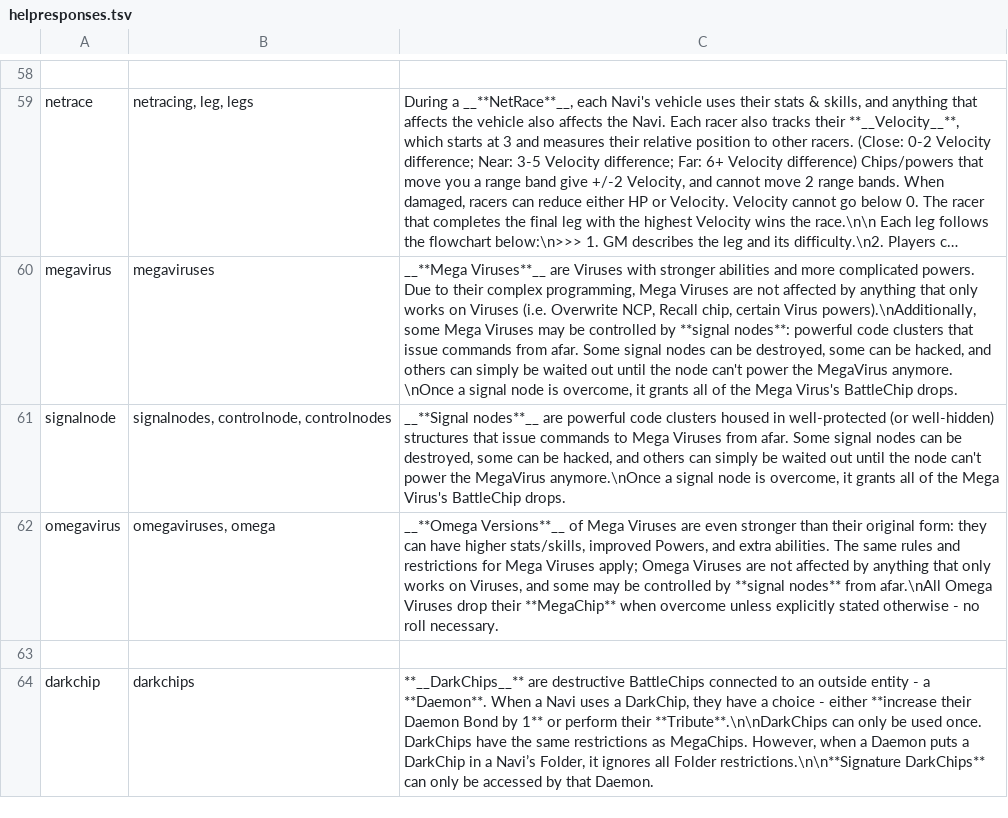
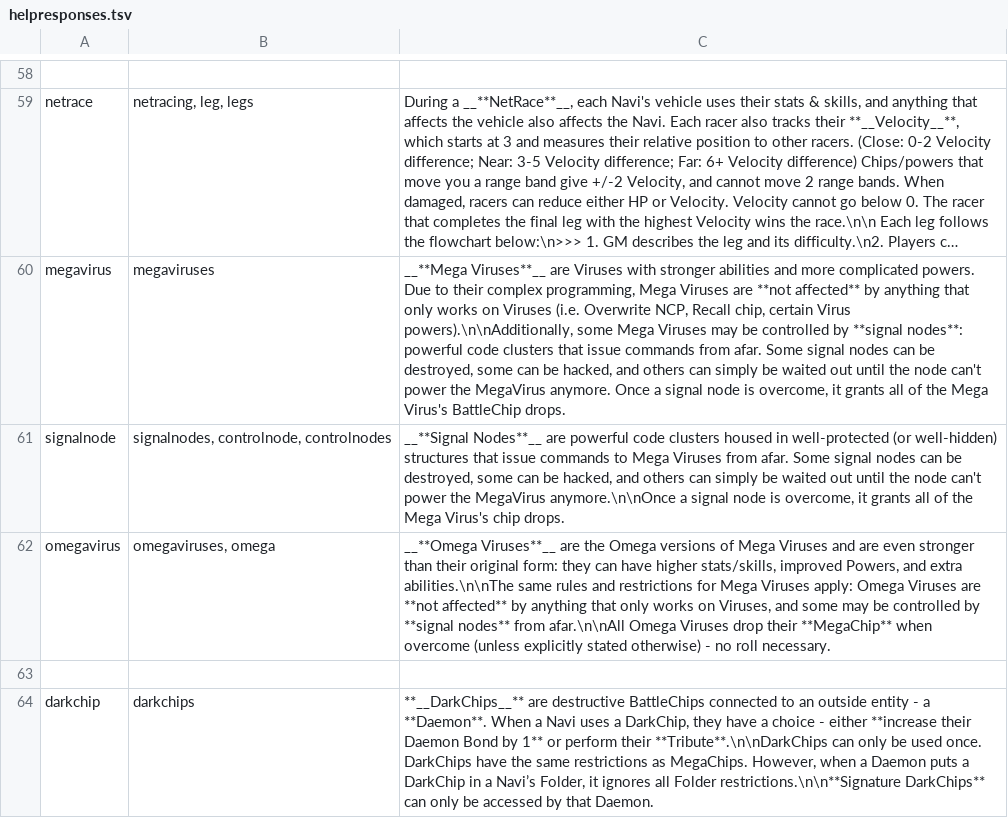
Before and after one commit to gskbladez/PROGBOT_CODE_DUMP, a TSV file: helpresponses.tsv, drawn as a sheet; only a part is shown, gaps mark what is left out; long unchanged cells end in …; the diff names each change by its address in the sheet, - before the commit and + after, or states it on an @@ line.

Commit message:
mega viruses help text update

```diff
--- a/helpresponses.tsv
+++ b/helpresponses.tsv
-C60: …Viruses are not affected by anything that only works on Viruses (i.e. Overwrite NCP, Recall chip, certain Virus powers).\nAdditionally, some Mega Viruses may be controlled by **signal nodes**: powerful code clusters that issue commands from afar. Some signal nodes can be destroyed, some can be hacked, and others can simply be waited out until the node can't power the MegaVirus anymore. \nOnce a signal…
+C60: …Viruses are **not affected** by anything that only works on Viruses (i.e. Overwrite NCP, Recall chip, certain Virus powers).\n\nAdditionally, some Mega Viruses may be controlled by **signal nodes**: powerful code clusters that issue commands from afar. Some signal nodes can be destroyed, some can be hacked, and others can simply be waited out until the node can't power the MegaVirus anymore. Once a signal…
-C61: __**Signal nodes**__ are powerful code clusters housed in well-protected (or well-hidden) structures that issue commands to Mega Viruses from afar. Some signal nodes can be destroyed, some can be hacked, and others can simply be waited out until the node can't power the MegaVirus anymore.\nOnce a signal node is overcome, it grants all of the Mega Virus's BattleChip drops.
+C61: __**Signal Nodes**__ are powerful code clusters housed in well-protected (or well-hidden) structures that issue commands to Mega Viruses from afar. Some signal nodes can be destroyed, some can be hacked, and others can simply be waited out until the node can't power the MegaVirus anymore.\n\nOnce a signal node is overcome, it grants all of the Mega Virus's chip drops.
-C62: __**Omega Versions**__ of Mega Viruses are even stronger than their original form: they can have higher stats/skills, improved Powers, and extra abilities. The same rules and restrictions for Mega Viruses apply; Omega Viruses are not affected by anything that only works on Viruses, and some may be controlled by **signal nodes** from afar.\nAll Omega Viruses drop their **MegaChip** when overcome unless explicitly stated otherwise - no…
+C62: __**Omega Viruses**__ are the Omega versions of Mega Viruses and are even stronger than their original form: they can have higher stats/skills, improved Powers, and extra abilities.\n\nThe same rules and restrictions for Mega Viruses apply: Omega Viruses are **not affected** by anything that only works on Viruses, and some may be controlled by **signal nodes** from afar.\n\nAll Omega Viruses drop their **MegaChip** when overcome (unless explicitly stated otherwise) - no…
```
